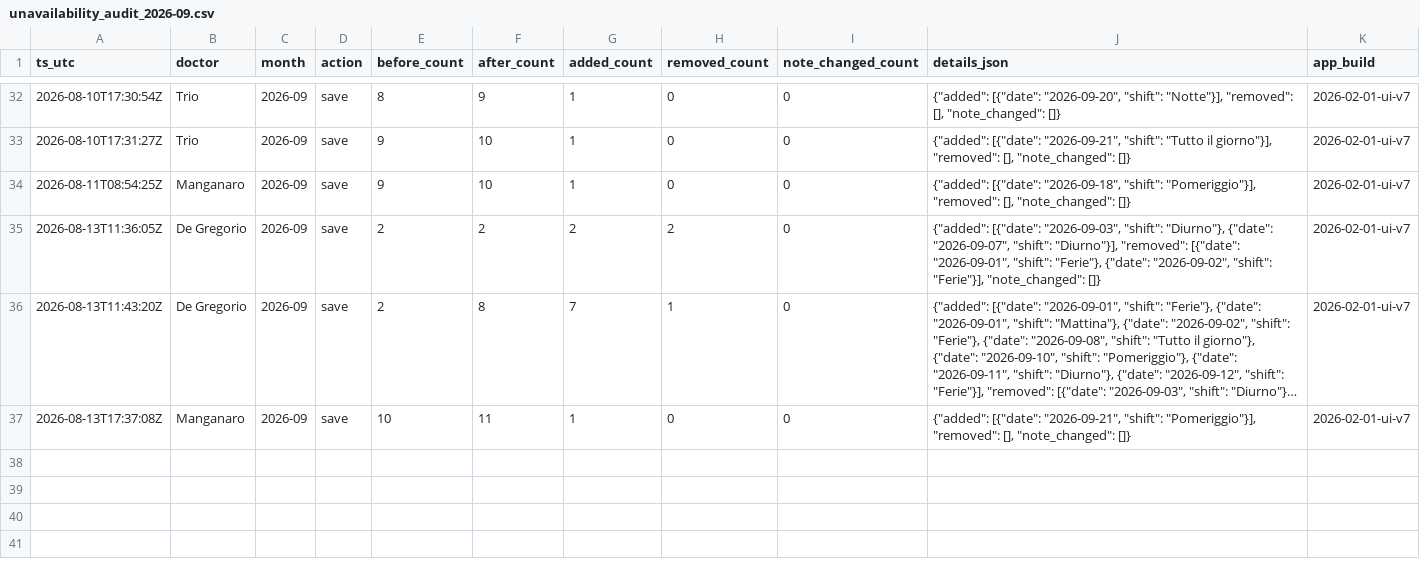
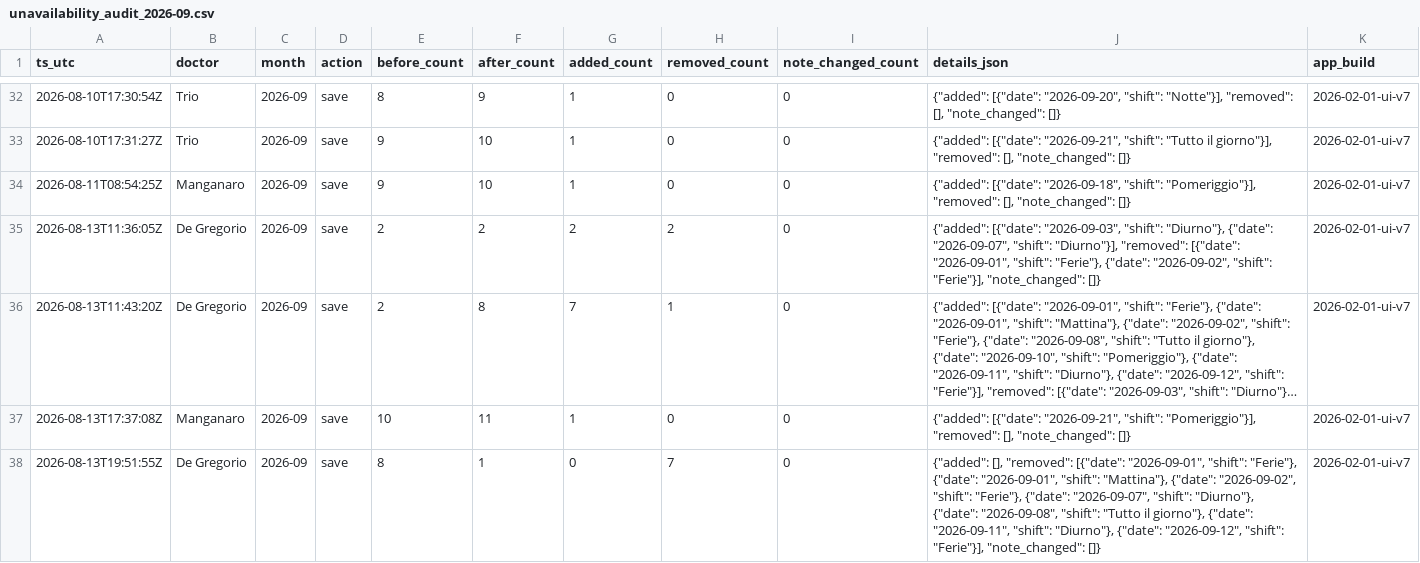
Before and after one commit to rlicordari/Turni-ind, a CSV file: data/unavailability_audit/unavailability_audit_2026-09.csv, drawn as a sheet; only a part is shown, gaps mark what is left out; long unchanged cells end in …; the diff names each change by its address in the sheet, - before the commit and + after, or states it on an @@ line.

Commit message:
Audit unavailability 2026-09: De Gregorio

```diff
--- a/data/unavailability_audit/unavailability_audit_2026-09.csv
+++ b/data/unavailability_audit/unavailability_audit_2026-09.csv
+row 38: 2026-08-13T19:51:55Z | De Gregorio | 2026-09 | save | 8 | 1 | 0 | 7 | 0 | {"added": [], "removed": [{"date": "2026-09-01", "shift": "Ferie"}, {"date": "2026-09-01", "shift": "Mattina"}, {"date": "2026-09-02", "shift": "Ferie"}, {"date": "2026-09-07", "shift": "Diurno"}, {"date": "2026-09-08", "shift": "Tutto il giorno"}, {"date": "2026-09-11", "shift": "Diurno"}, {"date": "2026-09-12", "shift": "Ferie"}], "note_changed": []} | 2026-02-01-ui-v7
```
